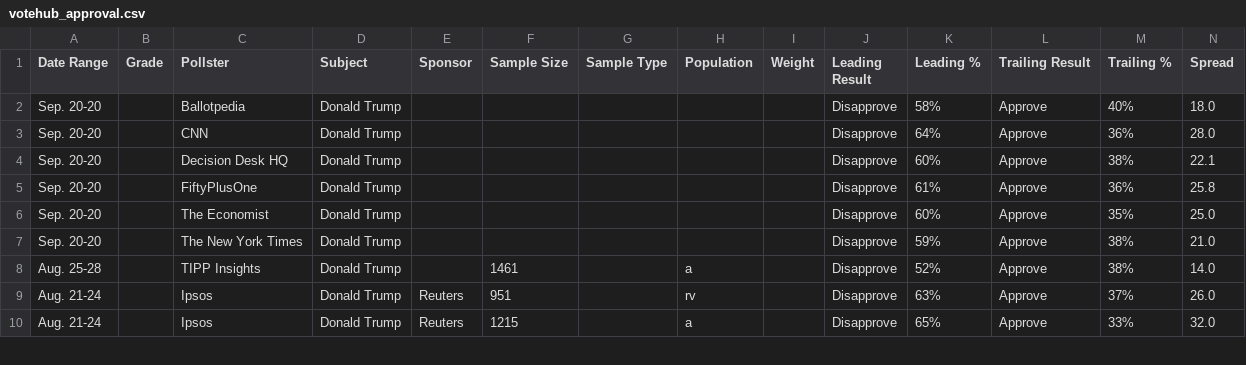
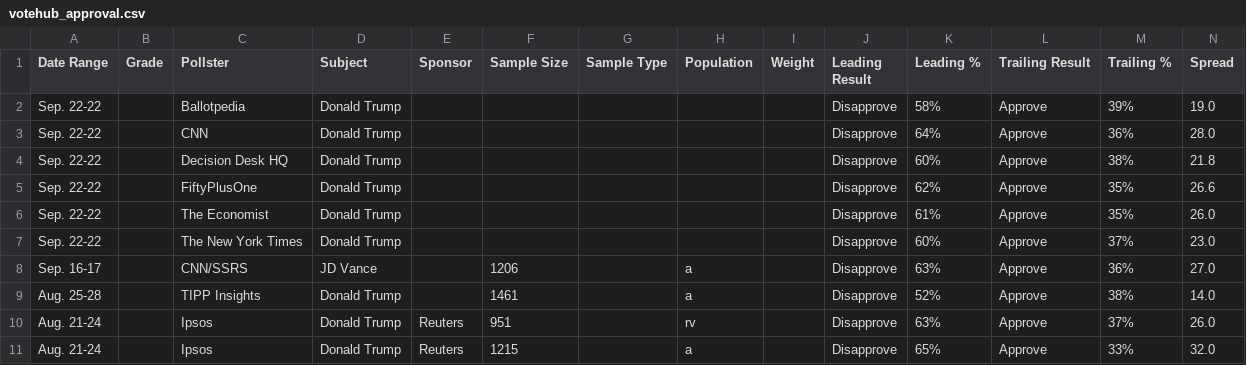
Before and after one commit to Hijodeagua/Election-models-by-Tre, a CSV file: data/fallback/votehub_approval.csv, drawn as a sheet; only a part is shown.

```diff
--- a/data/fallback/votehub_approval.csv
+++ b/data/fallback/votehub_approval.csv
@@ -1,8 +1,9 @@
 Date Range,Grade,Pollster,Subject,Sponsor,Sample Size,Sample Type,Population,Weight,Leading Result,Leading %,Trailing Result,Trailing %,Spread
-Sep. 20-20,,Ballotpedia,Donald Trump,,,,,,Disapprove,58%,Approve,40%,18.0
-Sep. 20-20,,CNN,Donald Trump,,,,,,Disapprove,64%,Approve,36%,28.0
-Sep. 20-20,,Decision Desk HQ,Donald Trump,,,,,,Disapprove,60%,Approve,38%,22.1
-Sep. 20-20,,FiftyPlusOne,Donald Trump,,,,,,Disapprove,61%,Approve,36%,25.8
-Sep. 20-20,,The Economist,Donald Trump,,,,,,Disapprove,60%,Approve,35%,25.0
-Sep. 20-20,,The New York Times,Donald Trump,,,,,,Disapprove,59%,Approve,38%,21.0
+Sep. 22-22,,Ballotpedia,Donald Trump,,,,,,Disapprove,58%,Approve,39%,19.0
+Sep. 22-22,,CNN,Donald Trump,,,,,,Disapprove,64%,Approve,36%,28.0
+Sep. 22-22,,Decision Desk HQ,Donald Trump,,,,,,Disapprove,60%,Approve,38%,21.8
+Sep. 22-22,,FiftyPlusOne,Donald Trump,,,,,,Disapprove,62%,Approve,35%,26.6
+Sep. 22-22,,The Economist,Donald Trump,,,,,,Disapprove,61%,Approve,35%,26.0
+Sep. 22-22,,The New York Times,Donald Trump,,,,,,Disapprove,60%,Approve,37%,23.0
+Sep. 16-17,,CNN/SSRS,JD Vance,,1206,,a,,Disapprove,63%,Approve,36%,27.0
 Aug. 25-28,,TIPP Insights,Donald Trump,,1461,,a,,Disapprove,52%,Approve,38%,14.0
```
Also changed, not shown: data/fallback/market_odds.csv, 6 other files.
